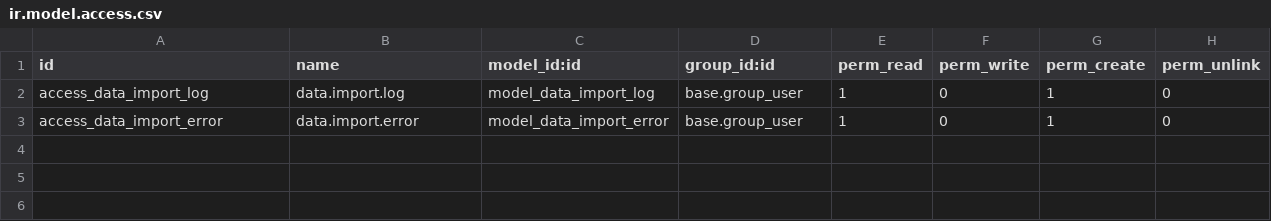
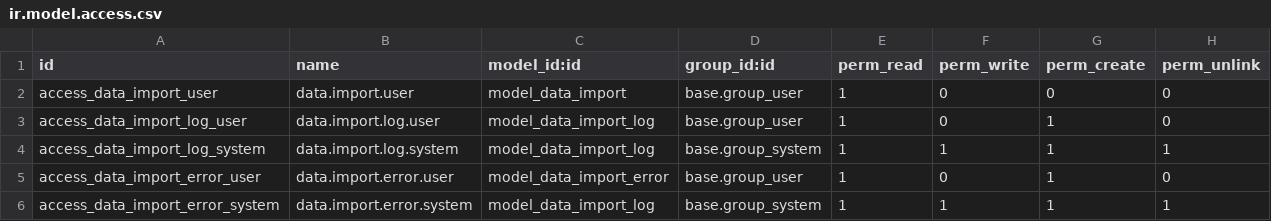
Before and after one commit to qrtl/mi7-custom, a CSV file: base_data_import/security/ir.model.access.csv, drawn as a sheet.

Commit message:
[MIG] base_data_import: Migration to 15.0

```diff
--- a/base_data_import/security/ir.model.access.csv
+++ b/base_data_import/security/ir.model.access.csv
@@ -1,3 +1,6 @@
 id,name,model_id:id,group_id:id,perm_read,perm_write,perm_create,perm_unlink
-access_data_import_log,data.import.log,model_data_import_log,base.group_user,1,0,1,0
-access_data_import_error,data.import.error,model_data_import_error,base.group_user,1,0,1,0
+access_data_import_user,data.import.user,model_data_import,base.group_user,1,0,0,0
+access_data_import_log_user,data.import.log.user,model_data_import_log,base.group_user,1,0,1,0
+access_data_import_log_system,data.import.log.system,model_data_import_log,base.group_system,1,1,1,1
+access_data_import_error_user,data.import.error.user,model_data_import_error,base.group_user,1,0,1,0
+access_data_import_error_system,data.import.error.system,model_data_import_log,base.group_system,1,1,1,1
```
Also changed, not shown: 12 other files.
